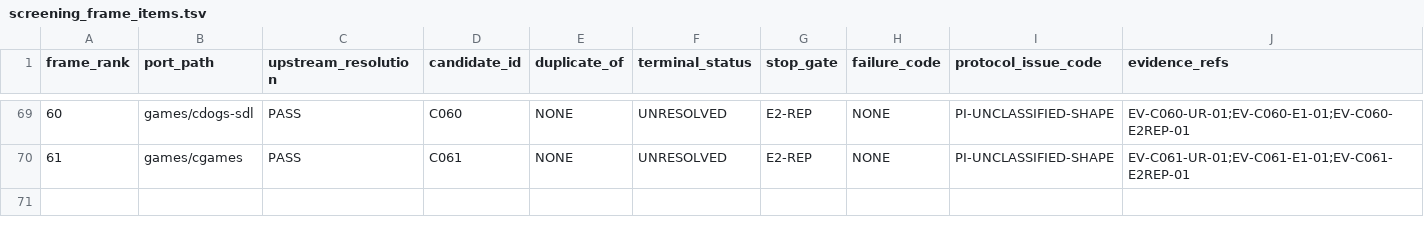
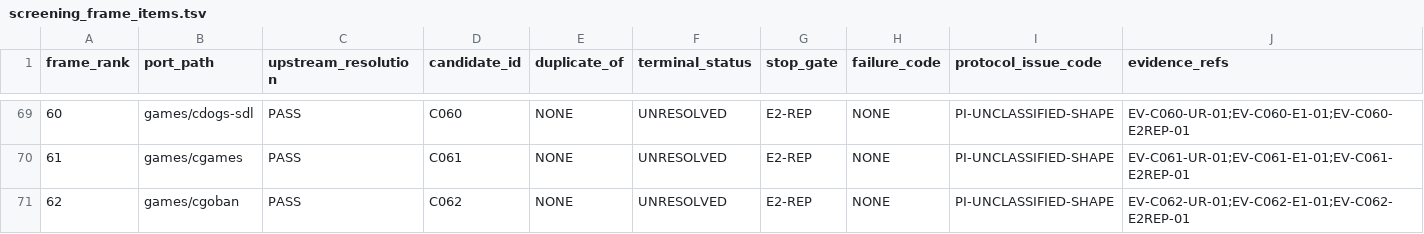
Before and after one commit to rohhj01-droid/red-team-spike, a TSV file: phase3_5/screening_frame_items.tsv, drawn as a sheet; only a part is shown, gaps mark what is left out.

```diff
--- a/phase3_5/screening_frame_items.tsv
+++ b/phase3_5/screening_frame_items.tsv
@@ -70 +70,2 @@ frame_rank	port_path	upstream_resolution	candidate_id	duplicate_of	terminal_stat
 61	games/cgames	PASS	C061	NONE	UNRESOLVED	E2-REP	NONE	PI-UNCLASSIFIED-SHAPE	EV-C061-UR-01;EV-C061-E1-01;EV-C061-E2REP-01
+62	games/cgoban	PASS	C062	NONE	UNRESOLVED	E2-REP	NONE	PI-UNCLASSIFIED-SHAPE	EV-C062-UR-01;EV-C062-E1-01;EV-C062-E2REP-01
```
Also changed, not shown: phase3_5/screening_candidates.tsv, 1 other file.
